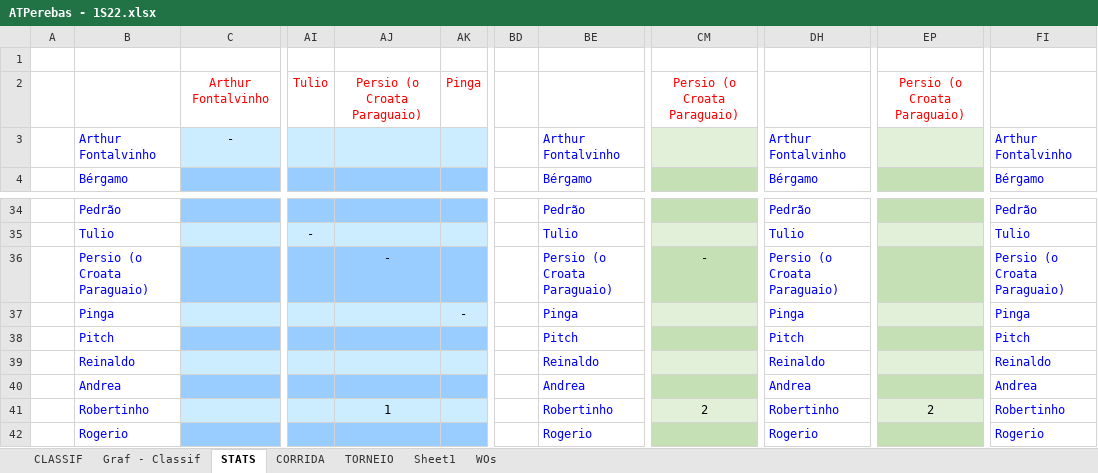
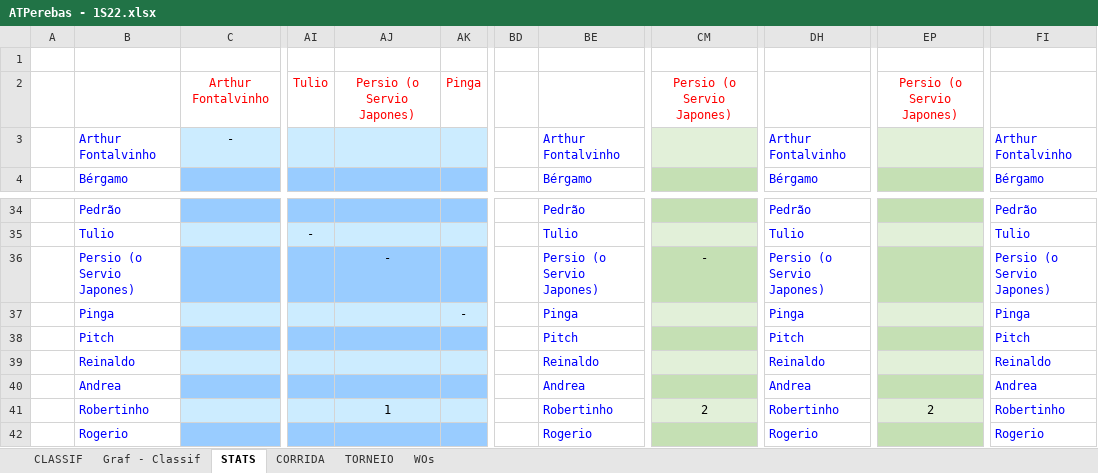
Before and after one commit to juanper/ATPerebas, an Excel workbook: 2022/semestre_1/ATPerebas - 1S22.xlsx, sheet STATS, drawn as a sheet; only a part is shown, gaps mark what is left out; values as stored, in another font and other column widths than the file's, no borders; charts and pictures not drawn; the diff names each change by its address in the sheet, - before the commit and + after, or states it on an @@ line.

```diff
--- a/2022/semestre_1/ATPerebas - 1S22.xlsx (sheet STATS)
+++ b/2022/semestre_1/ATPerebas - 1S22.xlsx (sheet STATS)
@@ sheet tab hidden: Sheet1 @@
-AJ2: Persio (o Croata Paraguaio)
+AJ2: Persio (o Servio Japones)
-CM2: Persio (o Croata Paraguaio)
+CM2: Persio (o Servio Japones)
-EP2: Persio (o Croata Paraguaio)
+EP2: Persio (o Servio Japones)
-B36: Persio (o Croata Paraguaio)
+B36: Persio (o Servio Japones)
-BE36: Persio (o Croata Paraguaio)
+BE36: Persio (o Servio Japones)
-DH36: Persio (o Croata Paraguaio)
+DH36: Persio (o Servio Japones)
-FI36: Persio (o Croata Paraguaio)
+FI36: Persio (o Servio Japones)
```
Also changed, not shown: sheet CORRIDA, sheet TORNEIO, sheet CLASSIF, sheet WOs, hidden cells, charts or pictures.
